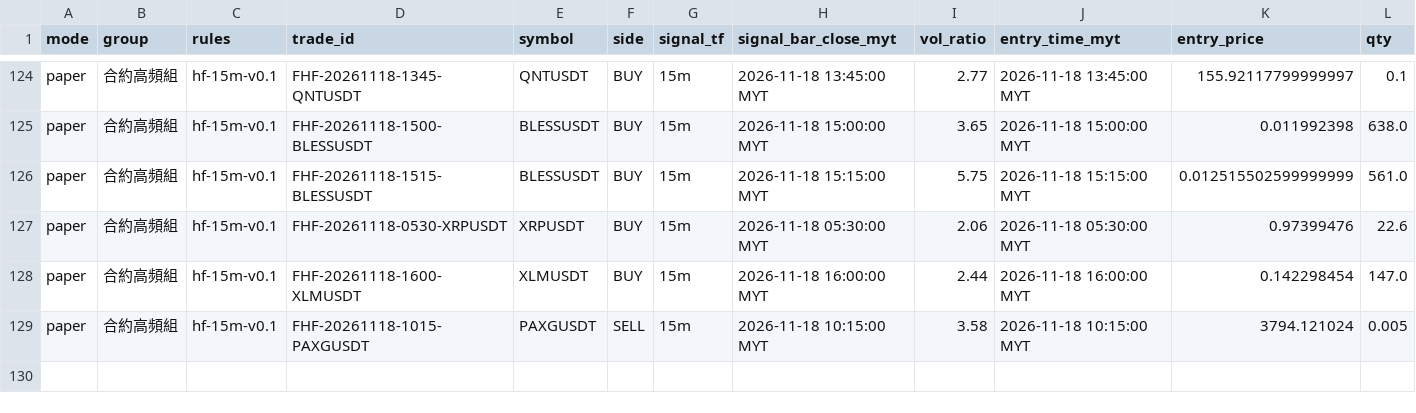
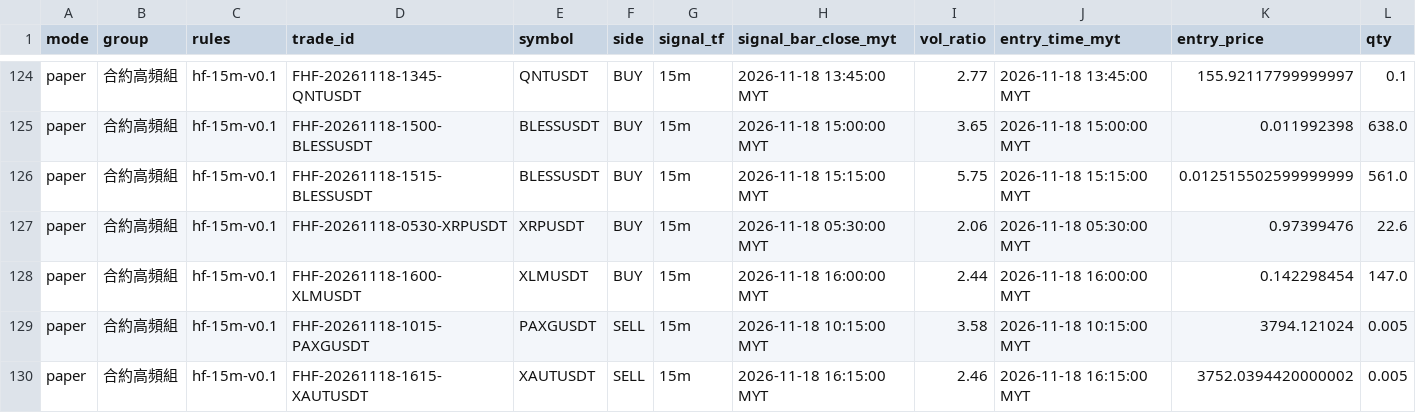
Before and after one commit to allenzeng060-lgtm/trade-dashboard, a CSV file: data/ledgers/trading-journal/futures_hf15m/trades.csv, drawn as a sheet; only a part is shown, gaps mark what is left out; rows hold the shown columns only; the diff names each change by its address in the sheet, - before the commit and + after, or states it on an @@ line.

```diff
--- a/data/ledgers/trading-journal/futures_hf15m/trades.csv
+++ b/data/ledgers/trading-journal/futures_hf15m/trades.csv
+row 130: paper | 合約高頻組 | hf-15m-v0.1 | FHF-20261118-1615-XAUTUSDT | XAUTUSDT | SELL | 15m | 2026-11-18 16:15:00 MYT | 2.46 | 2026-11-18 16:15:00 MYT | 3752.0394420000002 | 0.005
```
Also changed, not shown: data/ledgers/trading-journal/futures_hf15m/equity.csv, 19 other files.
